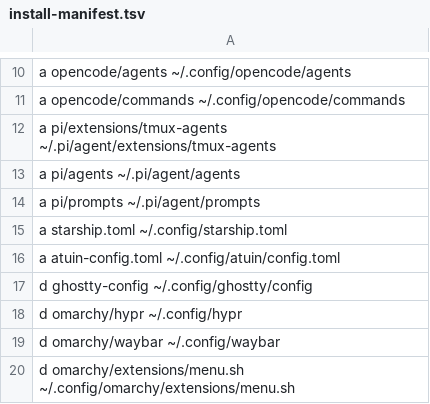
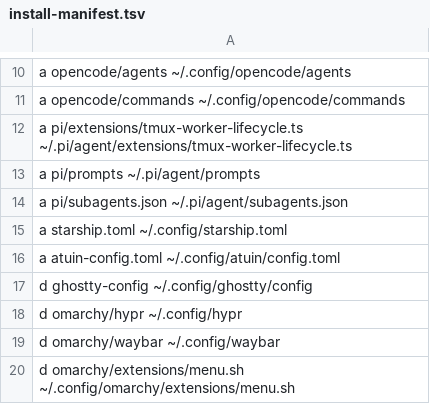
Before and after one commit to tsah/dotfiles, a TSV file: install-manifest.tsv, drawn as a sheet; only a part is shown, gaps mark what is left out.

Commit message:
upgrade workspace picker and pi subagents

```diff
--- a/install-manifest.tsv
+++ b/install-manifest.tsv
@@ -11,5 +11,5 @@ a opencode/agents ~/.config/opencode/agents
 a opencode/commands ~/.config/opencode/commands
-a pi/extensions/tmux-agents ~/.pi/agent/extensions/tmux-agents
-a pi/agents ~/.pi/agent/agents
+a pi/extensions/tmux-worker-lifecycle.ts ~/.pi/agent/extensions/tmux-worker-lifecycle.ts
 a pi/prompts ~/.pi/agent/prompts
+a pi/subagents.json ~/.pi/agent/subagents.json
 a starship.toml ~/.config/starship.toml
```
Also changed, not shown: 28 other files.
